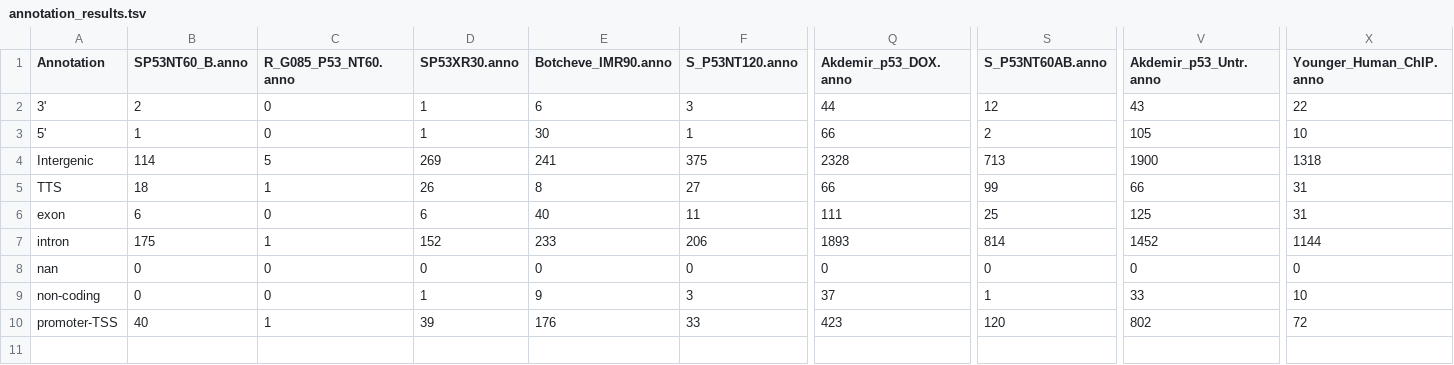
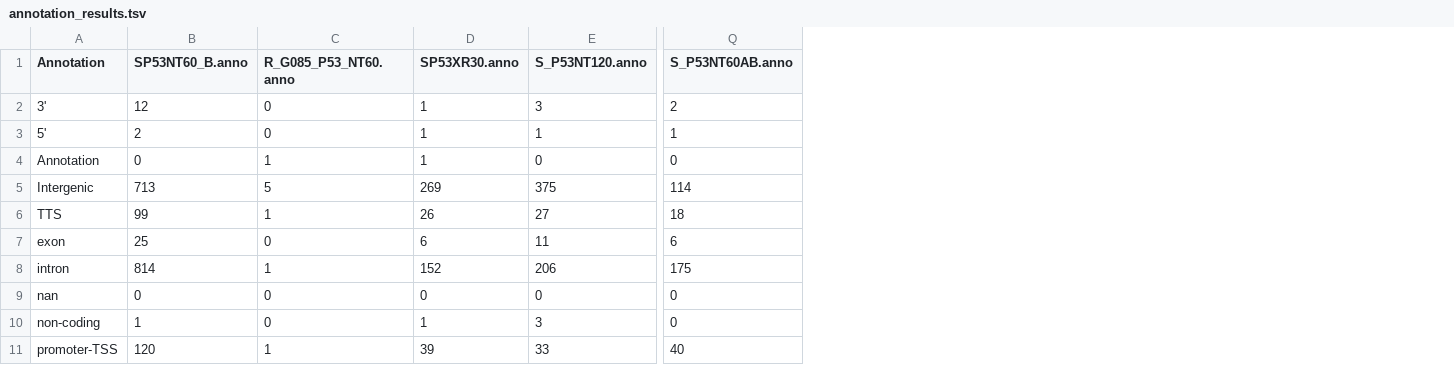
Before and after one commit to f0lie/genes, a TSV file: annotation_results.tsv, drawn as a sheet; only a part is shown, gaps mark what is left out; removed rows and columns are numbered as before the commit, all else as after; rows hold the shown columns only; the diff names each change by its address in the sheet, - before the commit and + after, or states it on an @@ line.

```diff
--- a/annotation_results.tsv
+++ b/annotation_results.tsv
-column E (Botcheve_IMR90.anno), rows 2-10: 6 | 30 | 241 | 8 | 40 | 233 | 0 | 9 | 176
-column Q (Akdemir_p53_DOX.anno), rows 2-10: 44 | 66 | 2328 | 66 | 111 | 1893 | 0 | 37 | 423
-column V (Akdemir_p53_Untr.anno), rows 2-10: 43 | 105 | 1900 | 66 | 125 | 1452 | 0 | 33 | 802
-column X (Younger_Human_ChIP.anno), rows 2-10: 22 | 10 | 1318 | 31 | 31 | 1144 | 0 | 10 | 72
-B2 (SP53NT60_B.anno): 2
+B2 (SP53NT60_B.anno): 12
-Q2 (S_P53NT60AB.anno): 12
+Q2 (S_P53NT60AB.anno): 2
-B3 (SP53NT60_B.anno): 1
+B3 (SP53NT60_B.anno): 2
-Q3 (S_P53NT60AB.anno): 2
+Q3 (S_P53NT60AB.anno): 1
+row 4: Annotation | 0 | 1 | 1 | 0 | 0
-B5 (SP53NT60_B.anno): 114
+B5 (SP53NT60_B.anno): 713
-Q5 (S_P53NT60AB.anno): 713
+Q5 (S_P53NT60AB.anno): 114
-B6 (SP53NT60_B.anno): 18
+B6 (SP53NT60_B.anno): 99
-Q6 (S_P53NT60AB.anno): 99
+Q6 (S_P53NT60AB.anno): 18
-B7 (SP53NT60_B.anno): 6
+B7 (SP53NT60_B.anno): 25
-Q7 (S_P53NT60AB.anno): 25
+Q7 (S_P53NT60AB.anno): 6
-B8 (SP53NT60_B.anno): 175
+B8 (SP53NT60_B.anno): 814
-Q8 (S_P53NT60AB.anno): 814
+Q8 (S_P53NT60AB.anno): 175
-B10 (SP53NT60_B.anno): 0
+B10 (SP53NT60_B.anno): 1
-Q10 (S_P53NT60AB.anno): 1
+Q10 (S_P53NT60AB.anno): 0
-B11 (SP53NT60_B.anno): 40
+B11 (SP53NT60_B.anno): 120
-Q11 (S_P53NT60AB.anno): 120
+Q11 (S_P53NT60AB.anno): 40
```
Also changed, not shown: gene_name_counts.tsv, search_results.tsv, 2 other files.
